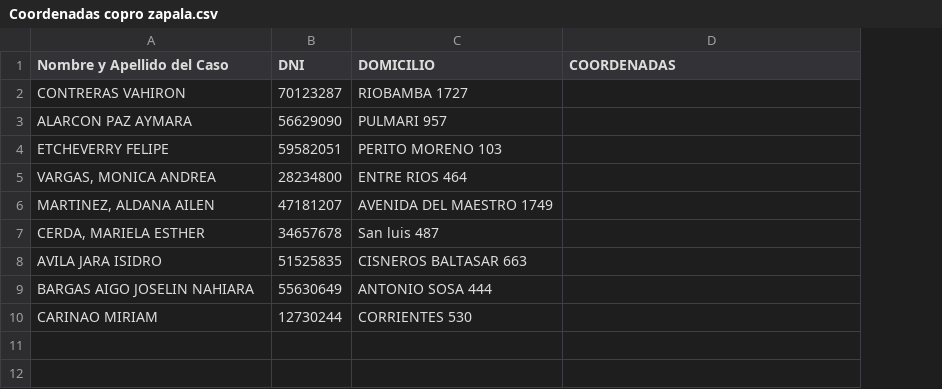
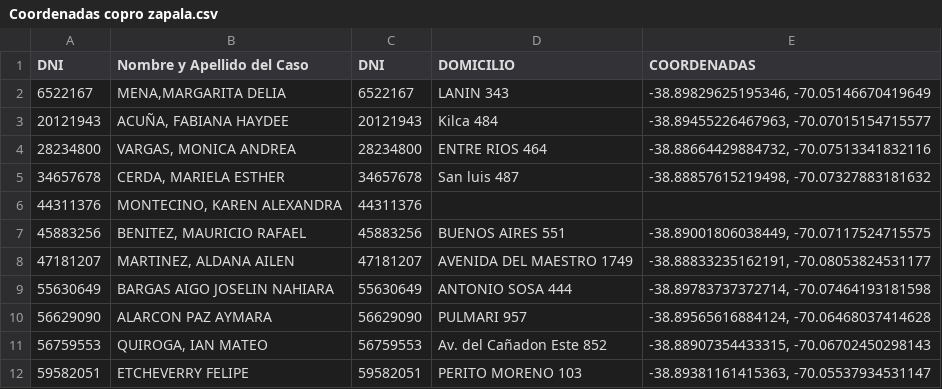
Before and after one commit to ivanatadia/Protocolo_diarrea_HZ, a CSV file: Coordenadas copro zapala.csv, drawn as a sheet; removed rows and columns are numbered as before the commit, all else as after; the diff names each change by its address in the sheet, - before the commit and + after, or states it on an @@ line.

```diff
--- a/Coordenadas copro zapala.csv
+++ b/Coordenadas copro zapala.csv
+column A (DNI), rows 4-5: 28234800 | 34657678; row 9: 55630649
-row 2: CONTRERAS VAHIRON | 70123287 | RIOBAMBA 1727
-row 3: ALARCON PAZ AYMARA | 56629090 | PULMARI 957
-row 4: ETCHEVERRY FELIPE | 59582051 | PERITO MORENO 103
+row 2: 6522167 | MENA,MARGARITA DELIA | 6522167 | LANIN 343 | -38.89829625195346, -70.05146670419649
+row 3: 20121943 | ACUÑA, FABIANA HAYDEE | 20121943 | Kilca 484 | -38.89455226467963, -70.07015154715577
-E4 (COORDENADAS): (empty)
+E4 (COORDENADAS): -38.88664429884732, -70.07513341832116
-row 6: MARTINEZ, ALDANA AILEN | 47181207 | AVENIDA DEL MAESTRO 1749
-E5 (COORDENADAS): (empty)
+E5 (COORDENADAS): -38.88857615219498, -70.07327883181632
-row 8: AVILA JARA ISIDRO | 51525835 | CISNEROS BALTASAR 663
+row 6: 44311376 | MONTECINO, KAREN ALEXANDRA | 44311376
+row 7: 45883256 | BENITEZ, MAURICIO RAFAEL | 45883256 | BUENOS AIRES 551 | -38.89001806038449, -70.07117524715575
+row 8: 47181207 | MARTINEZ, ALDANA AILEN | 47181207 | AVENIDA DEL MAESTRO 1749 | -38.88833235162191, -70.08053824531177
-E9 (COORDENADAS): (empty)
+E9 (COORDENADAS): -38.89783737372714, -70.07464193181598
-row 10: CARINAO MIRIAM | 12730244 | CORRIENTES 530
+row 10: 56629090 | ALARCON PAZ AYMARA | 56629090 | PULMARI 957 | -38.89565616884124, -70.06468037414628
+row 11: 56759553 | QUIROGA, IAN MATEO | 56759553 | Av. del Cañadon Este 852 | -38.88907354433315, -70.06702450298143
+row 12: 59582051 | ETCHEVERRY FELIPE | 59582051 | PERITO MORENO 103 | -38.89381161415363, -70.05537934531147
```
Also changed, not shown: Coprocultivos positivos.csv, 3 other files.
